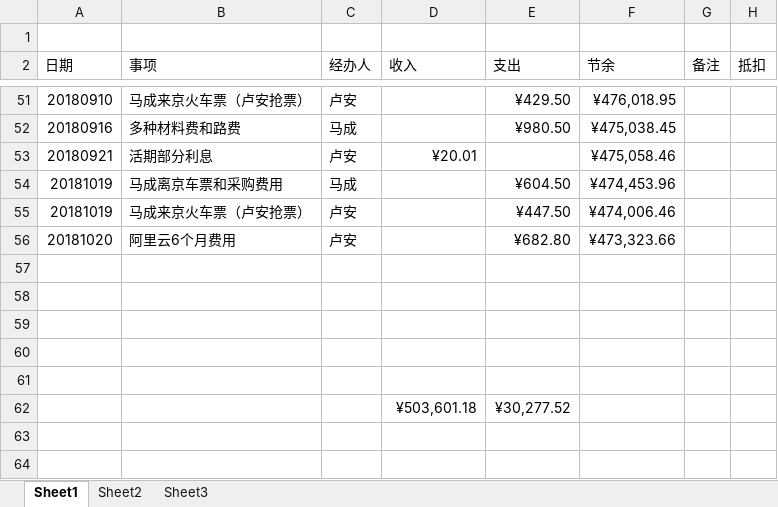
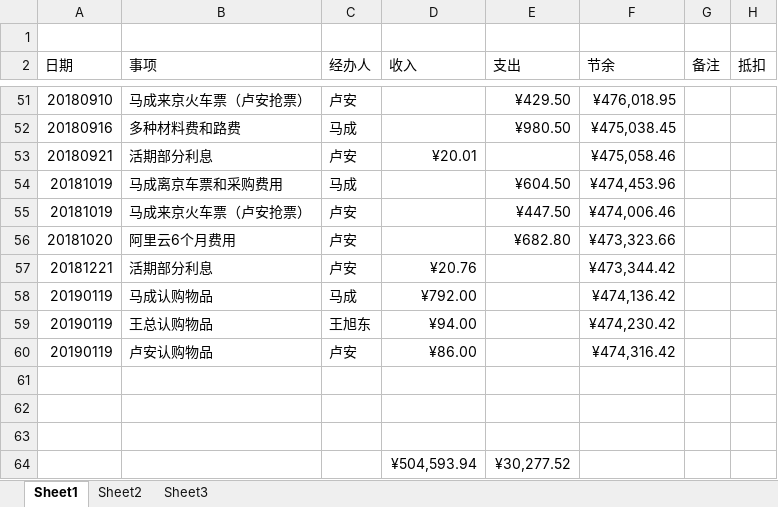
Before and after one commit to laa6202/work_doc, an Excel workbook: 14微震开发/财务/资金流2018.xlsx, sheet Sheet1, drawn as a sheet; only a part is shown, gaps mark what is left out; values as stored, in another font and other column widths than the file's, no borders; removed rows and columns are numbered as before the commit, all else as after; the diff names each change by its address in the sheet, - before the commit and + after, or states it on an @@ line.

```diff
--- a/14微震开发/财务/资金流2018.xlsx (sheet Sheet1)
+++ b/14微震开发/财务/资金流2018.xlsx (sheet Sheet1)
+row 57: 20181221 | 活期部分利息 | 卢安 | ¥20.76 |  | ¥473,344.42
+row 58: 20190119 | 马成认购物品 | 马成 | ¥792.00 |  | ¥474,136.42
+row 59: 20190119 | 王总认购物品 | 王旭东 | ¥94.00 |  | ¥474,230.42
+row 60: 20190119 | 卢安认购物品 | 卢安 | ¥86.00 |  | ¥474,316.42
-row 64: (empty)
+row 64:  |  |  | ¥504,593.94 | ¥30,277.52
-row 61: (empty)
-row 62:  |  |  | ¥503,601.18 | ¥30,277.52
```
